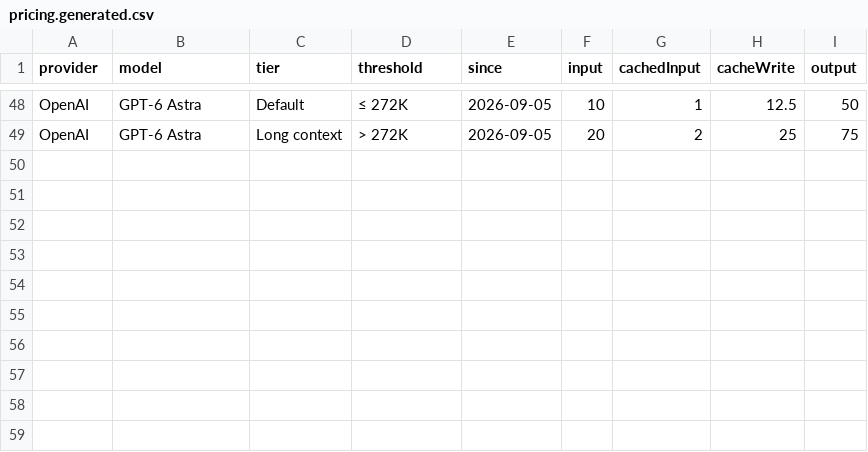
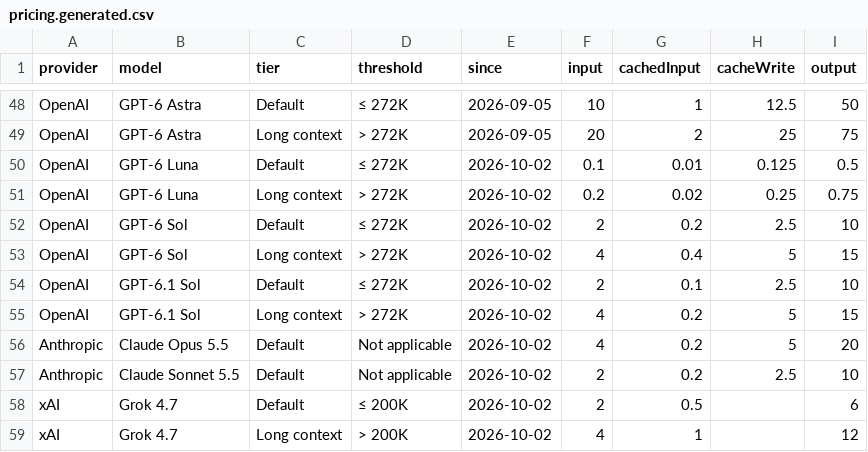
Before and after one commit to CasvuGen/copilot_cost_counter_extension, a CSV file: pricing.generated.csv, drawn as a sheet; only a part is shown, gaps mark what is left out; the diff names each change by its address in the sheet, - before the commit and + after, or states it on an @@ line.

```diff
--- a/pricing.generated.csv
+++ b/pricing.generated.csv
+row 50: OpenAI | GPT-6 Luna | Default | ≤ 272K | 2026-10-02 | 0.1 | 0.01 | 0.125 | 0.5
+row 51: OpenAI | GPT-6 Luna | Long context | > 272K | 2026-10-02 | 0.2 | 0.02 | 0.25 | 0.75
+row 52: OpenAI | GPT-6 Sol | Default | ≤ 272K | 2026-10-02 | 2 | 0.2 | 2.5 | 10
+row 53: OpenAI | GPT-6 Sol | Long context | > 272K | 2026-10-02 | 4 | 0.4 | 5 | 15
+row 54: OpenAI | GPT-6.1 Sol | Default | ≤ 272K | 2026-10-02 | 2 | 0.1 | 2.5 | 10
+row 55: OpenAI | GPT-6.1 Sol | Long context | > 272K | 2026-10-02 | 4 | 0.2 | 5 | 15
+row 56: Anthropic | Claude Opus 5.5 | Default | Not applicable | 2026-10-02 | 4 | 0.2 | 5 | 20
+row 57: Anthropic | Claude Sonnet 5.5 | Default | Not applicable | 2026-10-02 | 2 | 0.2 | 2.5 | 10
+row 58: xAI | Grok 4.7 | Default | ≤ 200K | 2026-10-02 | 2 | 0.5 |  | 6
+row 59: xAI | Grok 4.7 | Long context | > 200K | 2026-10-02 | 4 | 1 |  | 12
```
Also changed, not shown: 22 other files.
